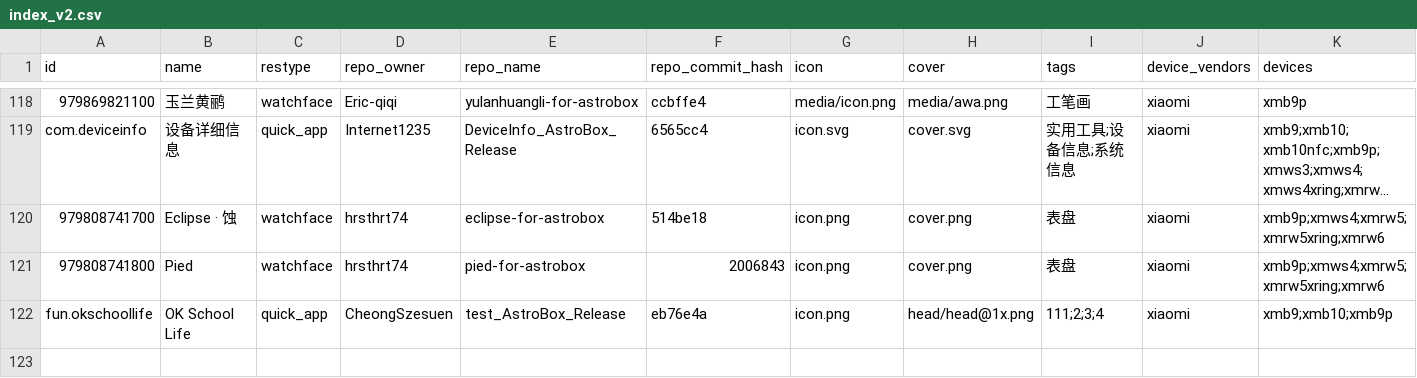
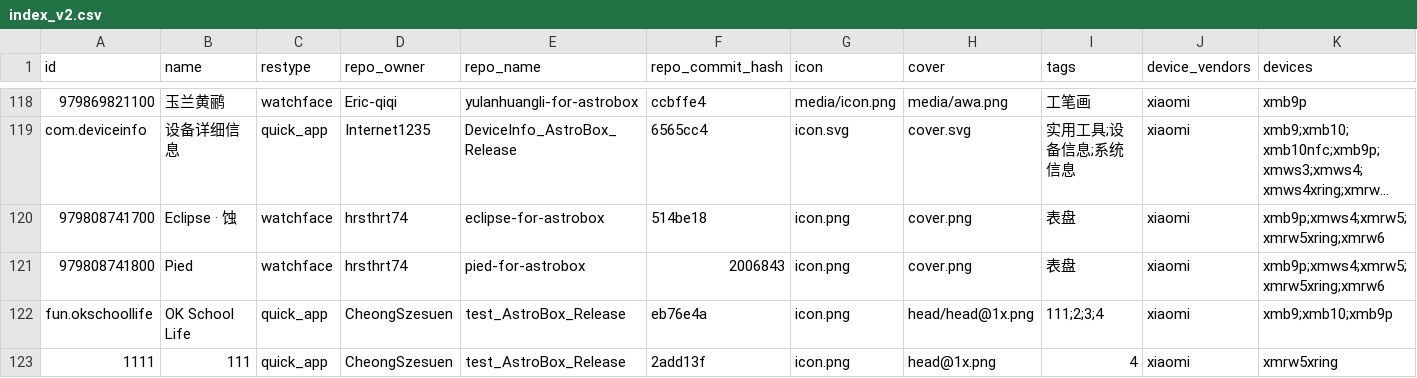
Before and after one commit to AstralSightStudios/ABRepo-TestEnv, a CSV file: index_v2.csv, drawn as a sheet; only a part is shown, gaps mark what is left out; long unchanged cells end in …; rows hold the shown columns only; the diff names each change by its address in the sheet, - before the commit and + after, or states it on an @@ line.

Commit message:
Update catalog for 1111

```diff
--- a/index_v2.csv
+++ b/index_v2.csv
+row 123: 1111 | 111 | quick_app | CheongSzesuen | test_AstroBox_Release | 2add13f | icon.png | head@1x.png | 4 | xiaomi | xmrw5xring
```
